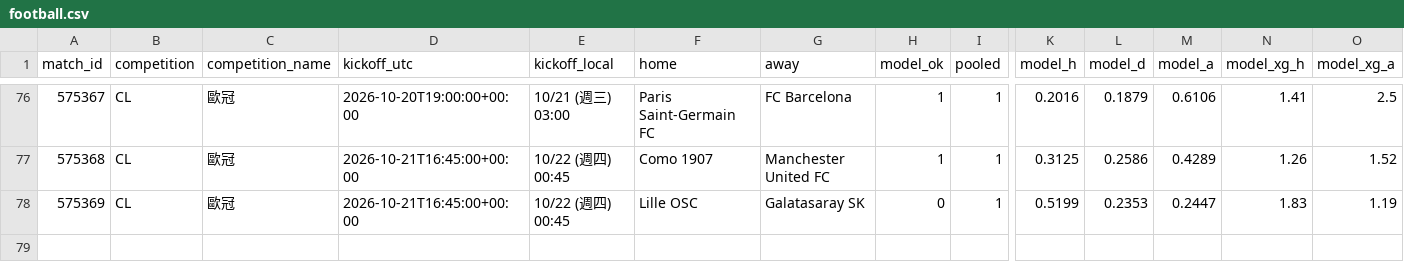
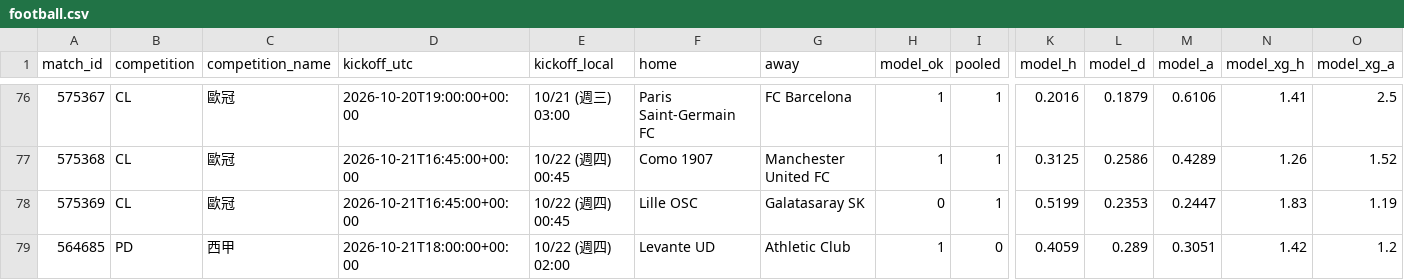
Before and after one commit to panchiyu1-cloud/sports-analyzer, a CSV file: data/reviews/football.csv, drawn as a sheet; only a part is shown, gaps mark what is left out; rows hold the shown columns only; the diff names each change by its address in the sheet, - before the commit and + after, or states it on an @@ line.

```diff
--- a/data/reviews/football.csv
+++ b/data/reviews/football.csv
+row 79: 564685 | PD | 西甲 | 2026-10-21T18:00:00+00:00 | 10/22 (週四) 02:00 | Levante UD | Athletic Club | 1 | 0 | 0.4059 | 0.289 | 0.3051 | 1.42 | 1.2
```
Also changed, not shown: data/ledger.csv, 10 other files.
